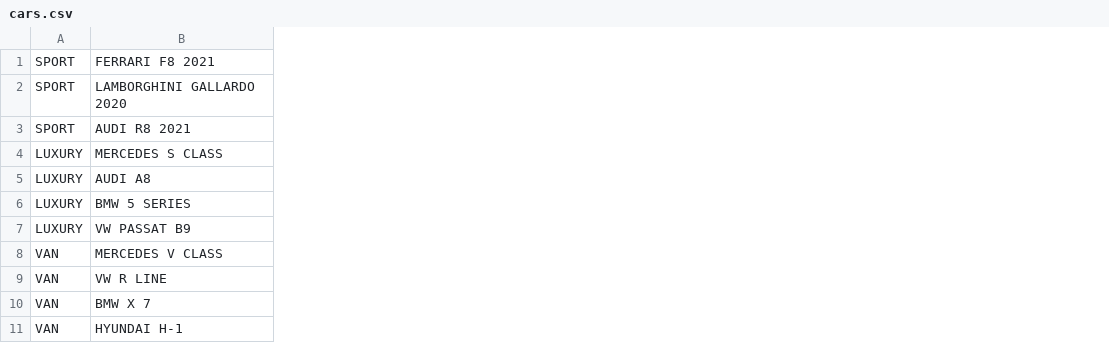
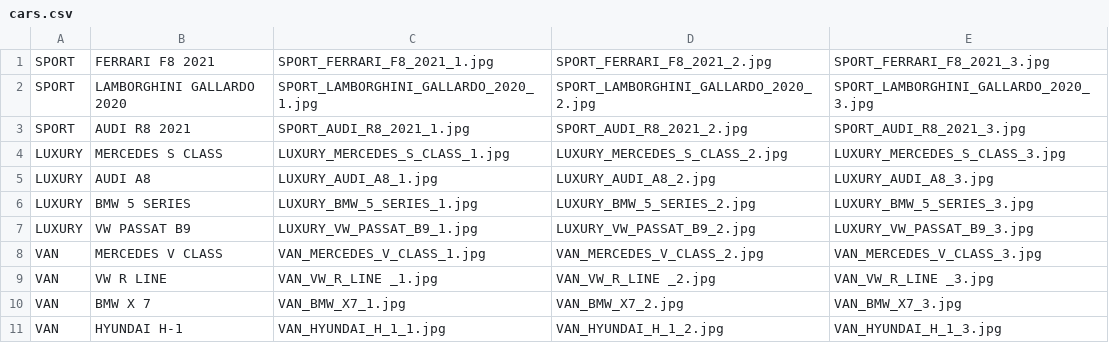
Before and after one commit to LyudmilC-dacc-939/Moonlight-Application, a CSV file: src/main/resources/assetDocs/cars.csv, drawn as a sheet; the diff names each change by its address in the sheet, - before the commit and + after, or states it on an @@ line.

Commit message:
SCRUM27Add-pics-for-Cars (#29)
Add pics for cars(3pics per car).
Need to drop old cars data base.

```diff
--- a/src/main/resources/assetDocs/cars.csv
+++ b/src/main/resources/assetDocs/cars.csv
+column C, rows 1-11: SPORT_FERRARI_F8_2021_1.jpg | SPORT_LAMBORGHINI_GALLARDO_2020_1.jpg | SPORT_AUDI_R8_2021_1.jpg | LUXURY_MERCEDES_S_CLASS_1.jpg | LUXURY_AUDI_A8_1.jpg | LUXURY_BMW_5_SERIES_1.jpg | LUXURY_VW_PASSAT_B9_1.jpg | VAN_MERCEDES_V_CLASS_1.jpg | VAN_VW_R_LINE _1.jpg | VAN_BMW_X7_1.jpg | VAN_HYUNDAI_H_1_1.jpg
+column D, rows 1-11: SPORT_FERRARI_F8_2021_2.jpg | SPORT_LAMBORGHINI_GALLARDO_2020_2.jpg | SPORT_AUDI_R8_2021_2.jpg | LUXURY_MERCEDES_S_CLASS_2.jpg | LUXURY_AUDI_A8_2.jpg | LUXURY_BMW_5_SERIES_2.jpg | LUXURY_VW_PASSAT_B9_2.jpg | VAN_MERCEDES_V_CLASS_2.jpg | VAN_VW_R_LINE _2.jpg | VAN_BMW_X7_2.jpg | VAN_HYUNDAI_H_1_2.jpg
+column E, rows 1-11: SPORT_FERRARI_F8_2021_3.jpg | SPORT_LAMBORGHINI_GALLARDO_2020_3.jpg | SPORT_AUDI_R8_2021_3.jpg | LUXURY_MERCEDES_S_CLASS_3.jpg | LUXURY_AUDI_A8_3.jpg | LUXURY_BMW_5_SERIES_3.jpg | LUXURY_VW_PASSAT_B9_3.jpg | VAN_MERCEDES_V_CLASS_3.jpg | VAN_VW_R_LINE _3.jpg | VAN_BMW_X7_3.jpg | VAN_HYUNDAI_H_1_3.jpg
```
Also changed, not shown: 34 other files.
